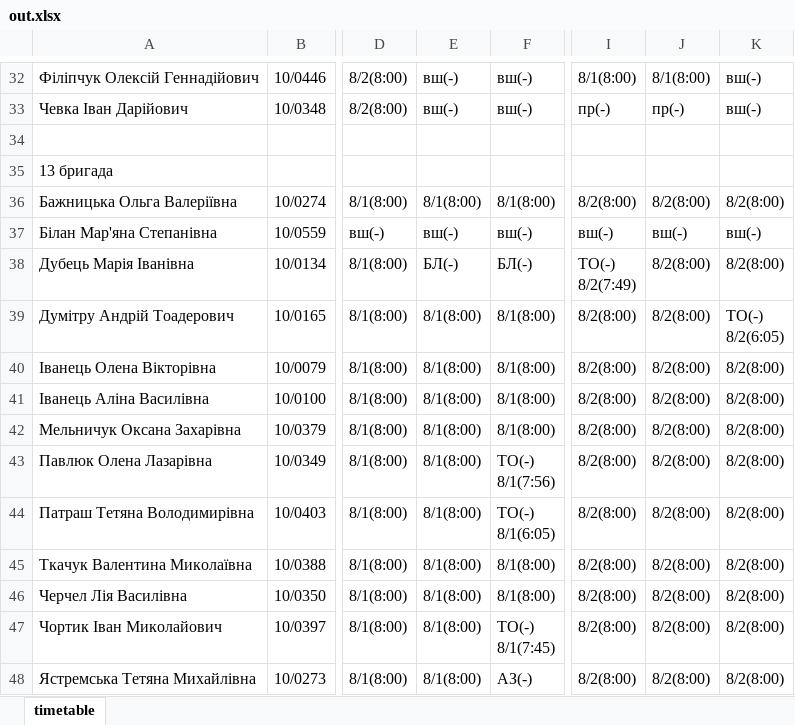
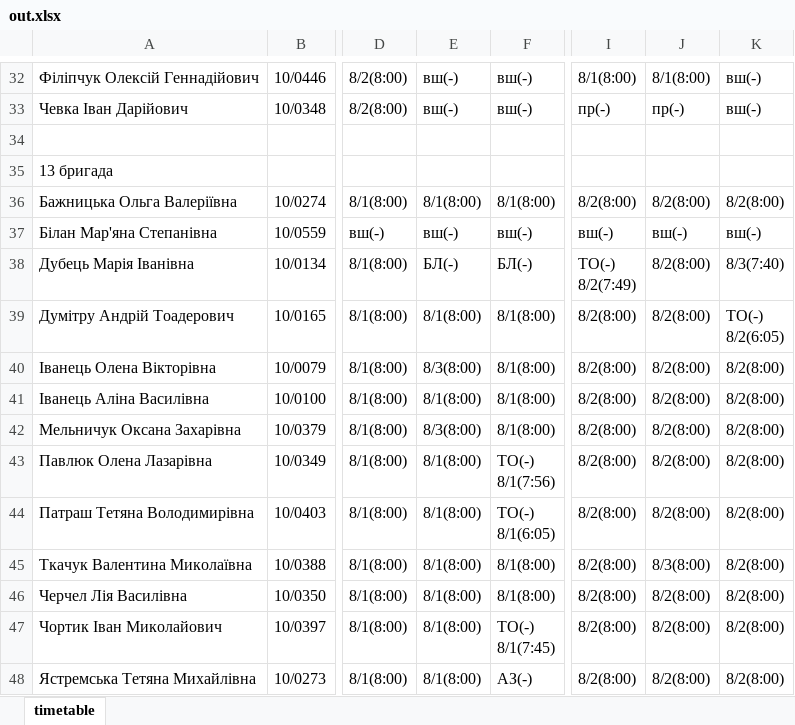
Before and after one commit to dimkas71/timetable-transforming, an Excel workbook: src/files/out.xlsx, sheet timetable, drawn as a sheet; only a part is shown, gaps mark what is left out; values as stored, in another font and other column widths than the file's, no borders; the diff names each change by its address in the sheet, - before the commit and + after, or states it on an @@ line.

```diff
--- a/src/files/out.xlsx (sheet timetable)
+++ b/src/files/out.xlsx (sheet timetable)
-K38: 8/2(8:00)
+K38: 8/3(7:40)
-E40: 8/1(8:00)
+E40: 8/3(8:00)
-E42: 8/1(8:00)
+E42: 8/3(8:00)
-J45: 8/2(8:00)
+J45: 8/3(8:00)
```
Also changed, not shown: src/files/11.xlsx, src/files/12.xlsx, 9 other files.
